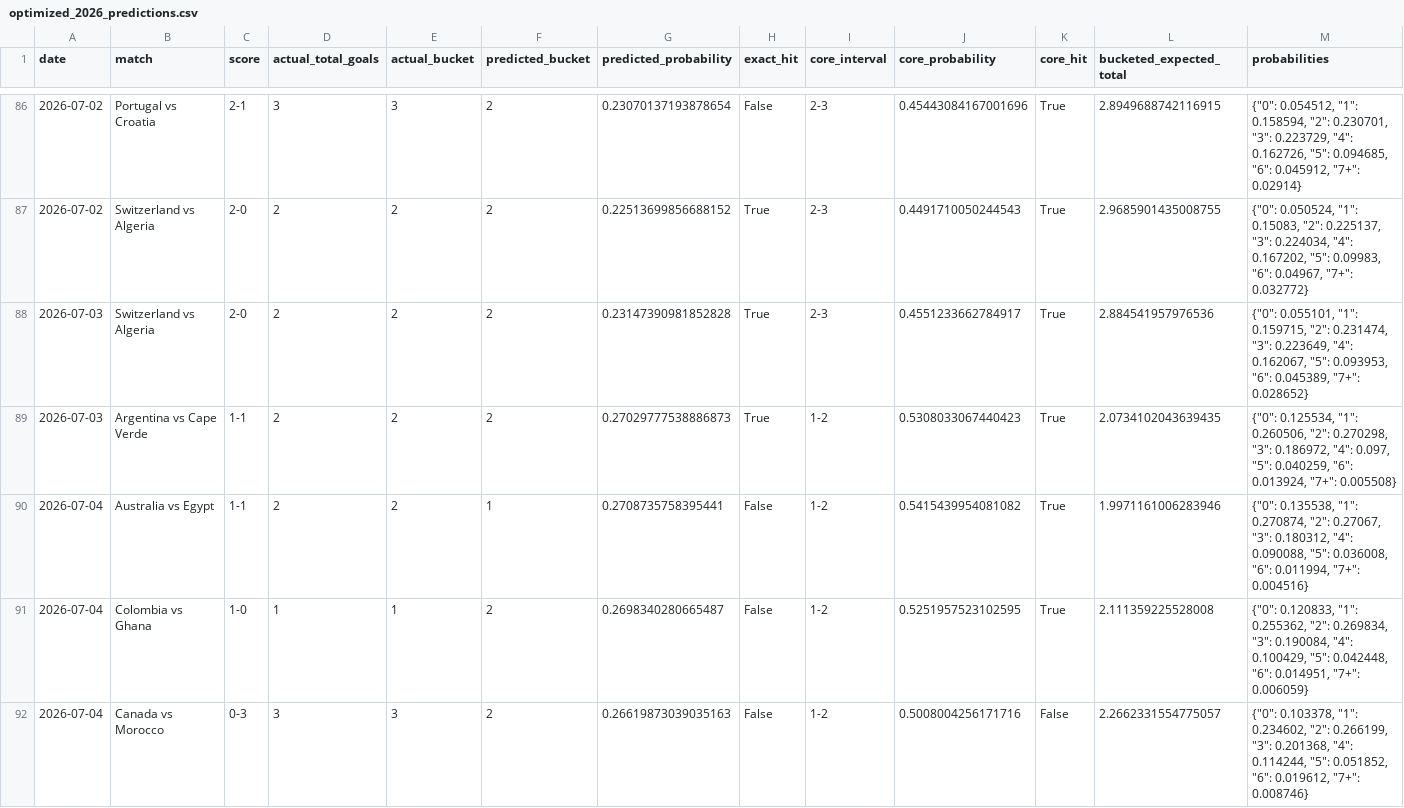
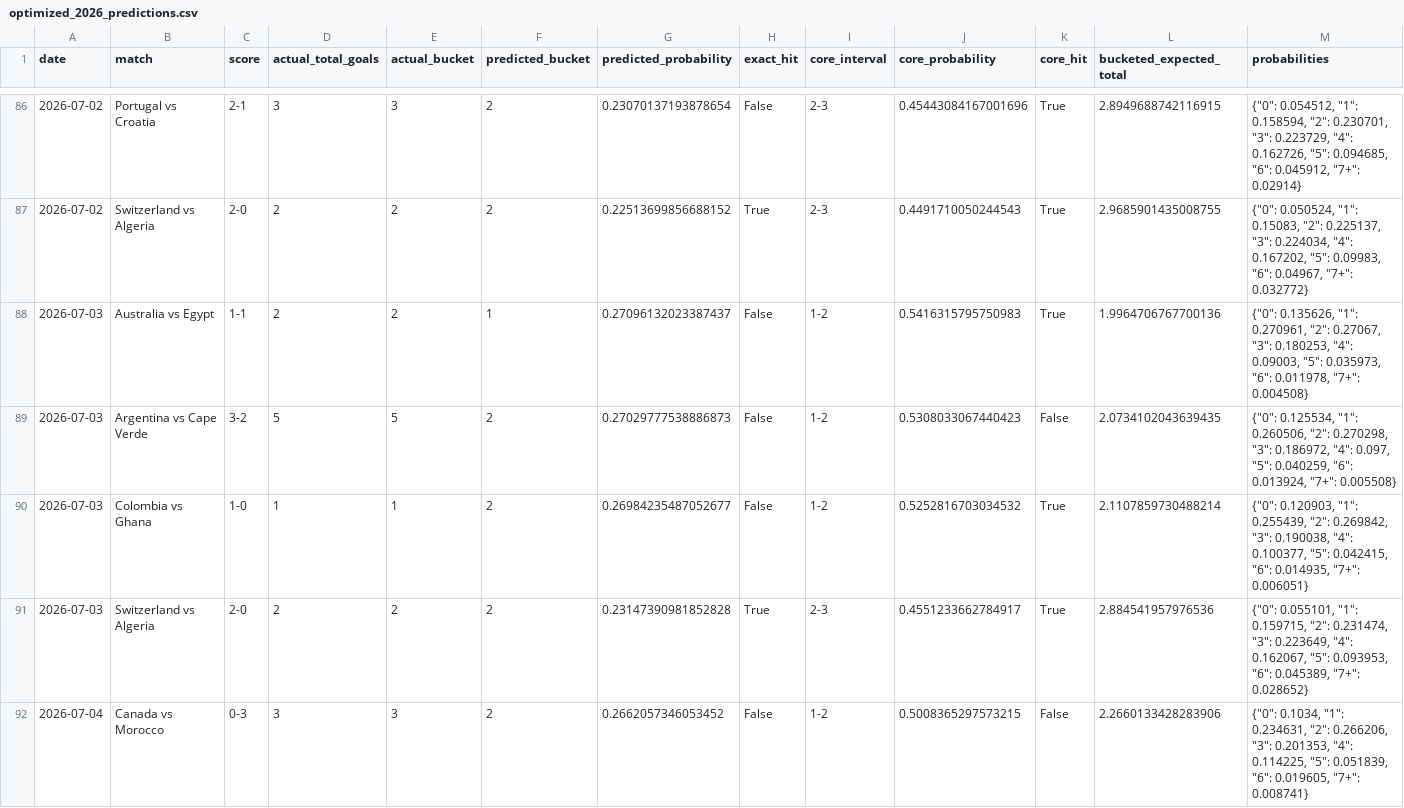
Before and after one commit to johnwatson060114-oss/WorldCupPredict, a CSV file: artifacts/total-goals-backtest/optimized_2026_predictions.csv, drawn as a sheet; only a part is shown, gaps mark what is left out; the diff covers the shown part only.

```diff
--- a/artifacts/total-goals-backtest/optimized_2026_predictions.csv
+++ b/artifacts/total-goals-backtest/optimized_2026_predictions.csv
@@ -87,6 +87,6 @@ date,match,score,actual_total_goals,actual_bucket,predicted_bucket,predicted_pro
 2026-07-02,Switzerland vs Algeria,2-0,2,2,2,0.22513699856688152,True,2-3,0.4491710050244543,True,2.9685901435008755,"{""0"": 0.050524, ""1"": 0.15083, ""2"": 0.225137, ""3"": 0.224034, ""4"": 0.167202, ""5"": 0.09983, ""6"": 0.04967, ""7+"": 0.032772}"
+2026-07-03,Australia vs Egypt,1-1,2,2,1,0.27096132023387437,False,1-2,0.5416315795750983,True,1.9964706767700136,"{""0"": 0.135626, ""1"": 0.270961, ""2"": 0.27067, ""3"": 0.180253, ""4"": 0.09003, ""5"": 0.035973, ""6"": 0.011978, ""7+"": 0.004508}"
+2026-07-03,Argentina vs Cape Verde,3-2,5,5,2,0.27029777538886873,False,1-2,0.5308033067440423,False,2.0734102043639435,"{""0"": 0.125534, ""1"": 0.260506, ""2"": 0.270298, ""3"": 0.186972, ""4"": 0.097, ""5"": 0.040259, ""6"": 0.013924, ""7+"": 0.005508}"
+2026-07-03,Colombia vs Ghana,1-0,1,1,2,0.26984235487052677,False,1-2,0.5252816703034532,True,2.1107859730488214,"{""0"": 0.120903, ""1"": 0.255439, ""2"": 0.269842, ""3"": 0.190038, ""4"": 0.100377, ""5"": 0.042415, ""6"": 0.014935, ""7+"": 0.006051}"
 2026-07-03,Switzerland vs Algeria,2-0,2,2,2,0.23147390981852828,True,2-3,0.4551233662784917,True,2.884541957976536,"{""0"": 0.055101, ""1"": 0.159715, ""2"": 0.231474, ""3"": 0.223649, ""4"": 0.162067, ""5"": 0.093953, ""6"": 0.045389, ""7+"": 0.028652}"
-2026-07-03,Argentina vs Cape Verde,1-1,2,2,2,0.27029777538886873,True,1-2,0.5308033067440423,True,2.0734102043639435,"{""0"": 0.125534, ""1"": 0.260506, ""2"": 0.270298, ""3"": 0.186972, ""4"": 0.097, ""5"": 0.040259, ""6"": 0.013924, ""7+"": 0.005508}"
-2026-07-04,Australia vs Egypt,1-1,2,2,1,0.2708735758395441,False,1-2,0.5415439954081082,True,1.9971161006283946,"{""0"": 0.135538, ""1"": 0.270874, ""2"": 0.27067, ""3"": 0.180312, ""4"": 0.090088, ""5"": 0.036008, ""6"": 0.011994, ""7+"": 0.004516}"
-2026-07-04,Colombia vs Ghana,1-0,1,1,2,0.2698340280665487,False,1-2,0.5251957523102595,True,2.111359225528008,"{""0"": 0.120833, ""1"": 0.255362, ""2"": 0.269834, ""3"": 0.190084, ""4"": 0.100429, ""5"": 0.042448, ""6"": 0.014951, ""7+"": 0.006059}"
-2026-07-04,Canada vs Morocco,0-3,3,3,2,0.26619873039035163,False,1-2,0.5008004256171716,False,2.2662331554775057,"{""0"": 0.103378, ""1"": 0.234602, ""2"": 0.266199, ""3"": 0.201368, ""4"": 0.114244, ""5"": 0.051852, ""6"": 0.019612, ""7+"": 0.008746}"
+2026-07-04,Canada vs Morocco,0-3,3,3,2,0.2662057346053452,False,1-2,0.5008365297573215,False,2.2660133428283906,"{""0"": 0.1034, ""1"": 0.234631, ""2"": 0.266206, ""3"": 0.201353, ""4"": 0.114225, ""5"": 0.051839, ""6"": 0.019605, ""7+"": 0.008741}"
```
Also changed, not shown: 5 added rows and 36 edited cells elsewhere in this file, artifacts/total-goals-backtest/manual_2026_results.csv, artifacts/total-goals-backtest/model_comparison_2026.csv, 10 other files.
